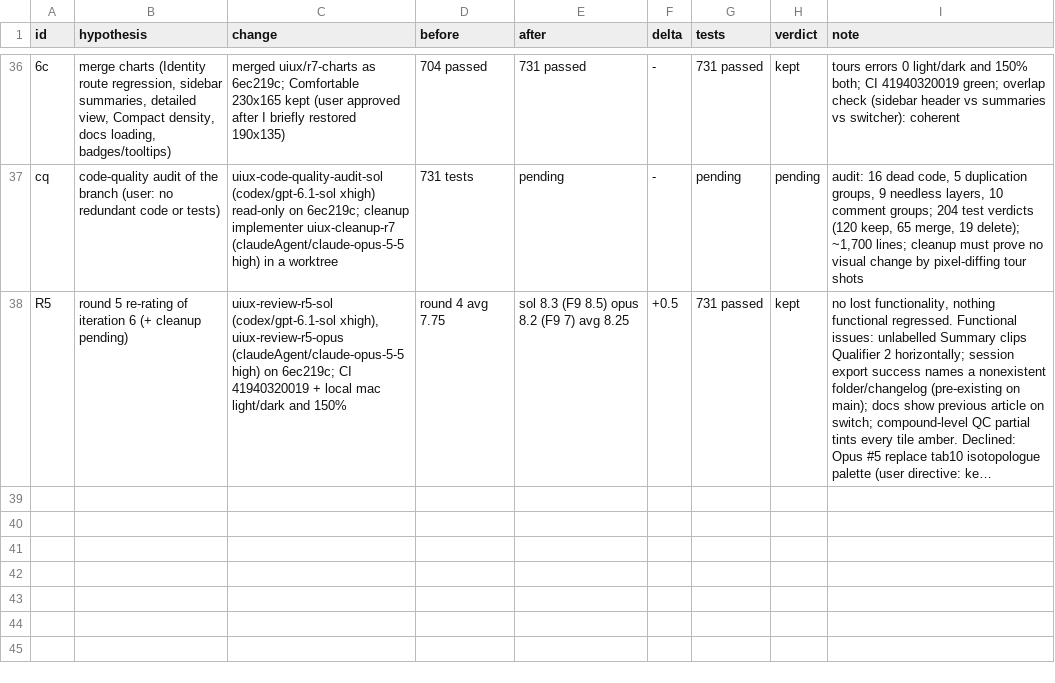
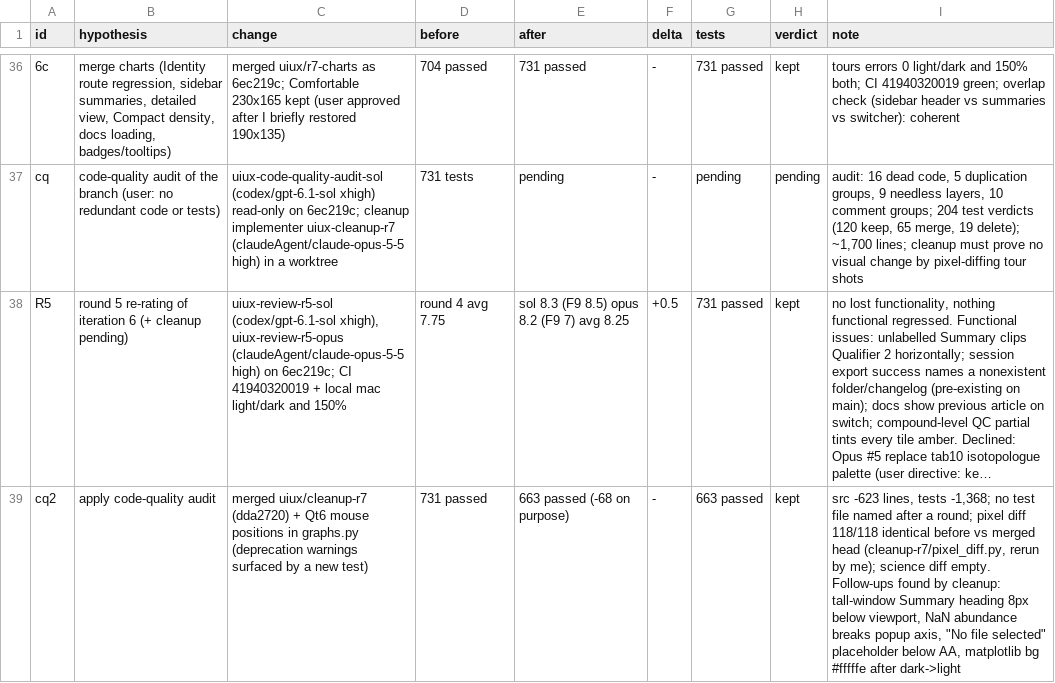
Before and after one commit to FrancisCrickInstitute/pMANIC, a TSV file: decision.tsv, drawn as a sheet; only a part is shown, gaps mark what is left out; long unchanged cells end in …; the diff names each change by its address in the sheet, - before the commit and + after, or states it on an @@ line.

Commit message:
notes: cleanup merged

```diff
--- a/decision.tsv
+++ b/decision.tsv
+row 39: cq2 | apply code-quality audit | merged uiux/cleanup-r7 (dda2720) + Qt6 mouse positions in graphs.py (deprecation warnings surfaced by a new test) | 731 passed | 663 passed (-68 on purpose) | - | 663 passed | kept | src -623 lines, tests -1,368; no test file named after a round; pixel diff 118/118 identical before vs merged head (cleanup-r7/pixel_diff.py, rerun by me); science diff empty. Follow-ups found by cleanup: tall-window Summary heading 8px below viewport, NaN abundance breaks popup axis, "No file selected" placeholder below AA, matplotlib bg #fffffe after dark->light
```
